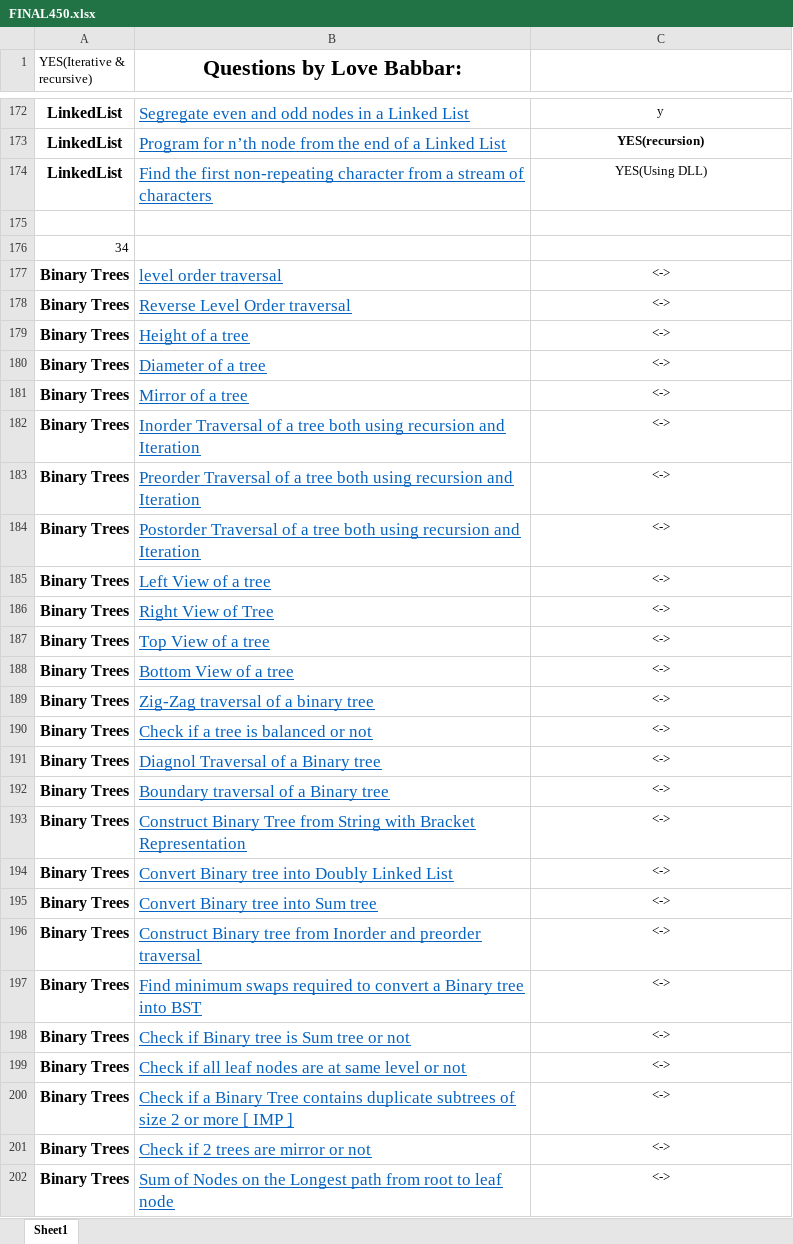
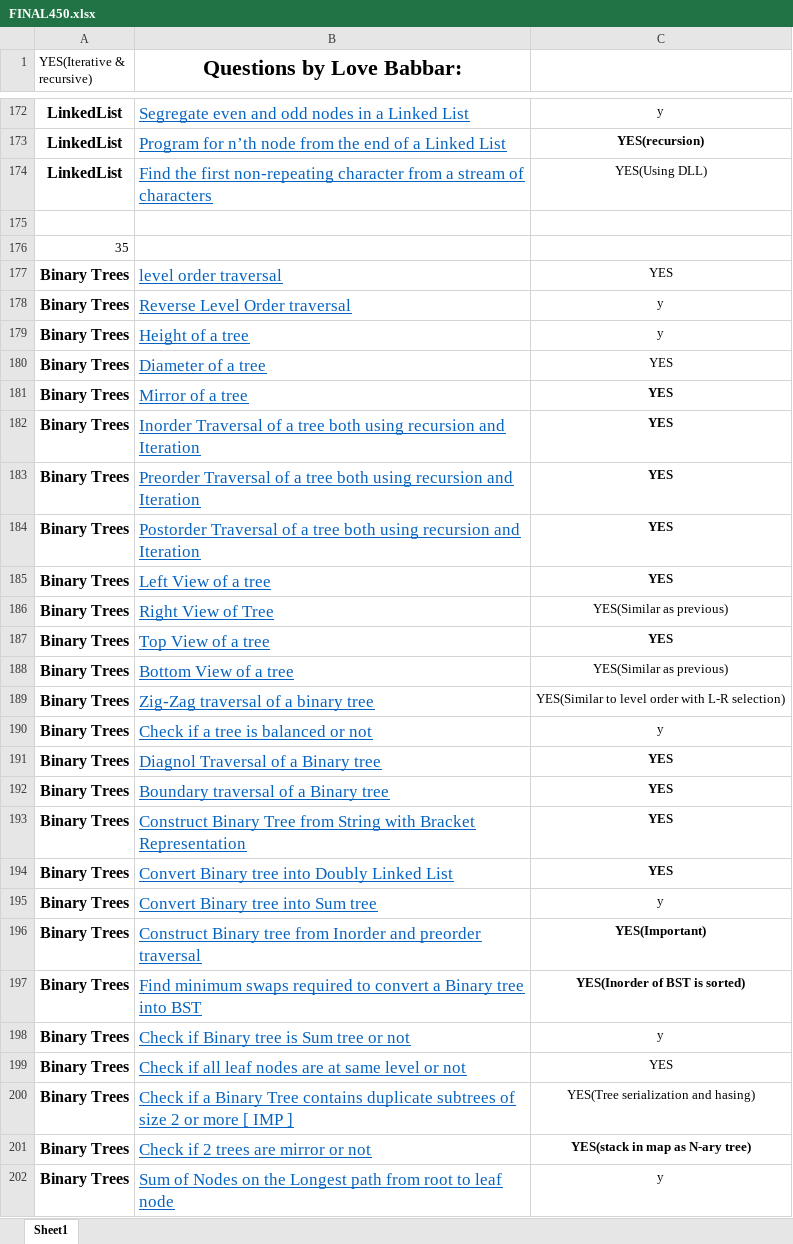
Before and after one commit to Coderangshu/450DSA, an Excel workbook: FINAL450.xlsx, sheet Sheet1, drawn as a sheet; only a part is shown, gaps mark what is left out; values as stored, in another font and other column widths than the file's, no borders; the diff covers the shown part only; the diff names each change by its address in the sheet, - before the commit and + after, or states it on an @@ line.

Commit message:
Binary Tree solutions added

```diff
--- a/FINAL450.xlsx (sheet Sheet1)
+++ b/FINAL450.xlsx (sheet Sheet1)
-A176 (YES(Iterative & recursive)): 34
+A176 (YES(Iterative & recursive)): 35
-C177: <->
+C177: YES
-C178:C179: <->
+C178:C179: y
-C180:C185: <->
+C180:C185: YES
-C181:C185 bold: off
+C181:C185 bold: on
-C186: <->
+C186: YES(Similar as previous)
-C187: <->
+C187: YES
-C187 bold: off
+C187 bold: on
-C188: <->
+C188: YES(Similar as previous)
-C189: <->
+C189: YES(Similar to level order with L-R selection)
-C190: <->
+C190: y
-C191:C194: <->
+C191:C194: YES
-C191:C194 bold: off
+C191:C194 bold: on
-C195: <->
+C195: y
-C196: <->
+C196: YES(Important)
-C196:C197 bold: off
+C196:C197 bold: on
-C197: <->
+C197: YES(Inorder of BST is sorted)
-C198: <->
+C198: y
-C199: <->
+C199: YES
-C200: <->
+C200: YES(Tree serialization and hasing)
-C201: <->
+C201: YES(stack in map as N-ary tree)
-C201 bold: off
+C201 bold: on
-C202: <->
+C202: y
```
Also changed, not shown: 10 edited cells and cell formats elsewhere in this sheet, 35 other files.
